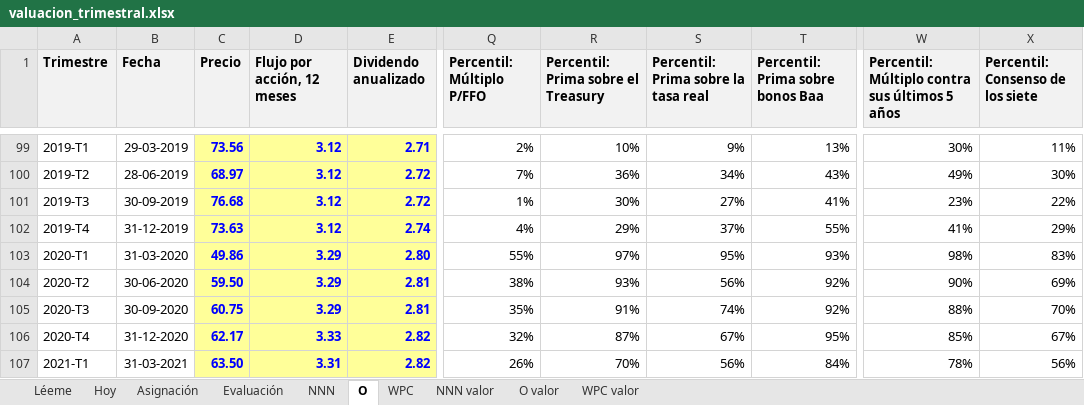
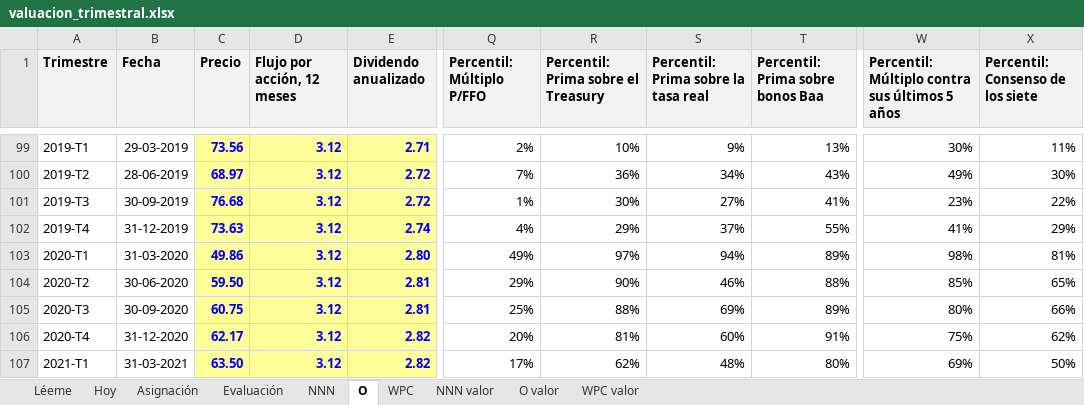
Before and after one commit to CompositeManTrader/Modelo-REITS, an Excel workbook: docs/estudios/valuacion_trimestral.xlsx, sheet O, drawn as a sheet; only a part is shown, gaps mark what is left out; values as stored, in another font and other column widths than the file's, no borders; the diff covers the shown part only; the diff names each change by its address in the sheet, - before the commit and + after, or states it on an @@ line.

```diff
--- a/docs/estudios/valuacion_trimestral.xlsx (sheet O)
+++ b/docs/estudios/valuacion_trimestral.xlsx (sheet O)
-D103:D105 (Flujo por acción, 12 meses): 3.29
+D103:D105 (Flujo por acción, 12 meses): 3.12
-Q103 (Percentil: Múltiplo P/FFO): 55%
+Q103 (Percentil: Múltiplo P/FFO): 49%
-S103: 95%
+S103: 94%
-T103 (Percentil: Prima sobre bonos Baa): 93%
+T103 (Percentil: Prima sobre bonos Baa): 89%
-X103 (Percentil: Consenso de los siete): 83%
+X103 (Percentil: Consenso de los siete): 81%
-Q104 (Percentil: Múltiplo P/FFO): 38%
+Q104 (Percentil: Múltiplo P/FFO): 29%
-R104: 93%
+R104: 90%
-S104: 56%
+S104: 46%
-T104 (Percentil: Prima sobre bonos Baa): 92%
+T104 (Percentil: Prima sobre bonos Baa): 88%
-W104: 90%
+W104: 85%
-X104 (Percentil: Consenso de los siete): 69%
+X104 (Percentil: Consenso de los siete): 65%
-Q105 (Percentil: Múltiplo P/FFO): 35%
+Q105 (Percentil: Múltiplo P/FFO): 25%
-R105: 91%
+R105: 88%
-S105: 74%
+S105: 69%
-T105 (Percentil: Prima sobre bonos Baa): 92%
+T105 (Percentil: Prima sobre bonos Baa): 89%
-W105: 88%
+W105: 80%
-X105 (Percentil: Consenso de los siete): 70%
+X105 (Percentil: Consenso de los siete): 66%
-D106 (Flujo por acción, 12 meses): 3.33
+D106 (Flujo por acción, 12 meses): 3.12
-Q106 (Percentil: Múltiplo P/FFO): 32%
+Q106 (Percentil: Múltiplo P/FFO): 20%
-R106: 87%
+R106: 81%
-S106: 67%
+S106: 60%
-T106 (Percentil: Prima sobre bonos Baa): 95%
+T106 (Percentil: Prima sobre bonos Baa): 91%
-W106: 85%
+W106: 75%
-X106 (Percentil: Consenso de los siete): 67%
+X106 (Percentil: Consenso de los siete): 62%
-D107 (Flujo por acción, 12 meses): 3.31
+D107 (Flujo por acción, 12 meses): 3.12
-Q107 (Percentil: Múltiplo P/FFO): 26%
+Q107 (Percentil: Múltiplo P/FFO): 17%
-R107: 70%
+R107: 62%
-S107: 56%
+S107: 48%
-T107 (Percentil: Prima sobre bonos Baa): 84%
+T107 (Percentil: Prima sobre bonos Baa): 80%
-W107: 78%
+W107: 69%
-X107 (Percentil: Consenso de los siete): 56%
+X107 (Percentil: Consenso de los siete): 50%
```
Also changed, not shown: 153 edited cells elsewhere in this sheet, sheet NNN, sheet O valor, sheet Asignación, sheet NNN valor, sheet Evaluación, sheet Hoy, 3 more sheets, 13 other files.
